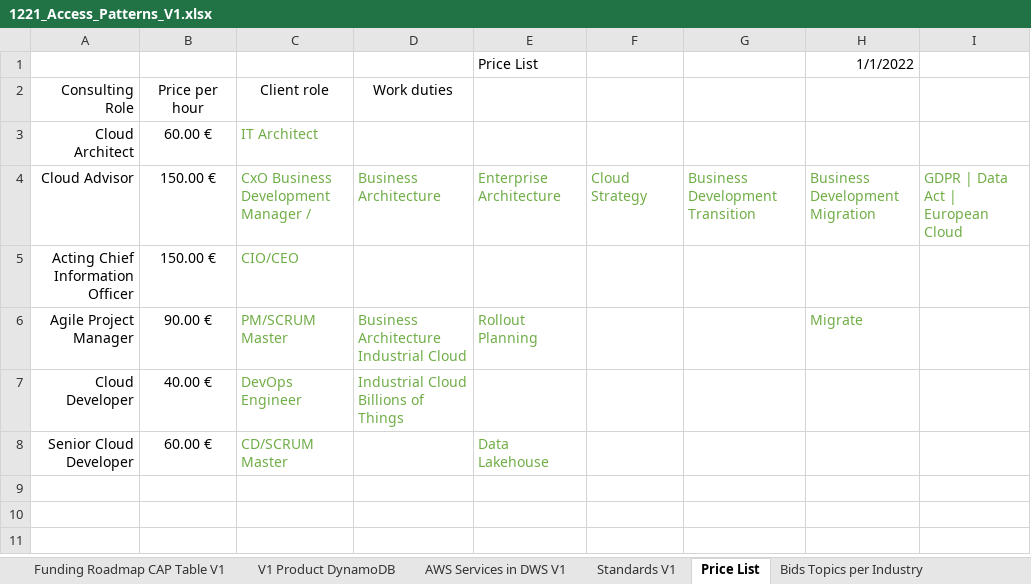
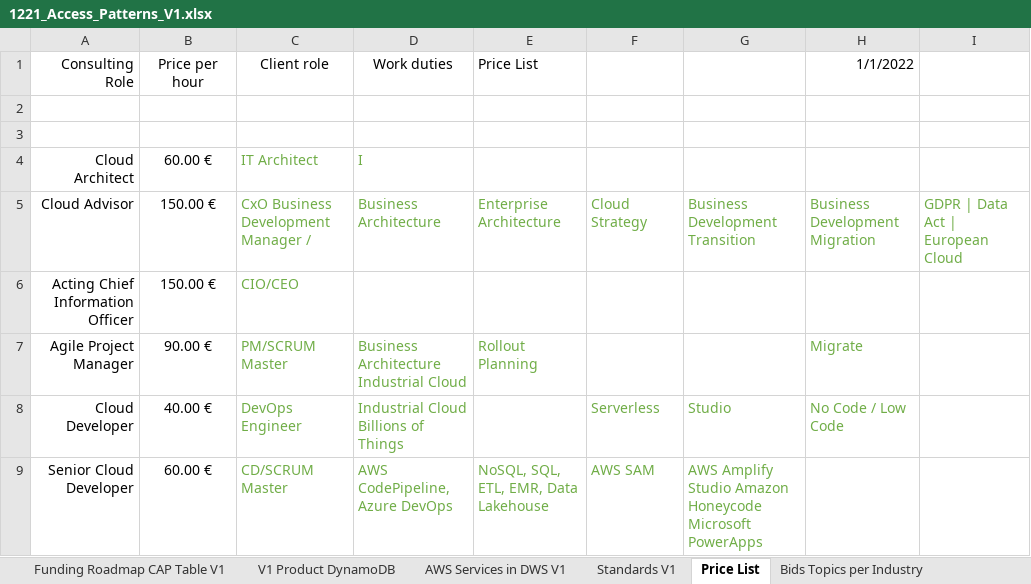
Before and after one commit to blogtheristo/dws, an Excel workbook: Project/1221_Access_Patterns_V1.xlsx, sheet Price List, drawn as a sheet; values as stored, in another font and other column widths than the file's, no borders; charts and pictures not drawn; removed rows and columns are numbered as before the commit, all else as after; the diff names each change by its address in the sheet, - before the commit and + after, or states it on an @@ line.

Commit message:
030122_03

```diff
--- a/Project/1221_Access_Patterns_V1.xlsx (sheet Price List)
+++ b/Project/1221_Access_Patterns_V1.xlsx (sheet Price List)
-row 1:  |  |  |  | Price List |  |  | 1/1/2022
-E1: (empty)
+E1: Price List
-H1: (empty)
+H1: 1/1/2022
+row 2: (empty)
+row 3: (empty)
-D4 (Work duties): (empty)
+D4 (Work duties): I
-F8: (empty)
+F8: Serverless
-G8: (empty)
+G8: Studio
-H8 (1/1/2022): (empty)
+H8 (1/1/2022): No Code / Low Code
-D9 (Work duties): (empty)
+D9 (Work duties): AWS CodePipeline, Azure DevOps
-E9 (Price List): Data Lakehouse
+E9 (Price List): NoSQL, SQL, ETL, EMR, Data Lakehouse
-F9: (empty)
+F9: AWS SAM
-G9: (empty)
+G9: AWS Amplify Studio Amazon Honeycode Microsoft PowerApps
```
Also changed, not shown: charts or pictures.
